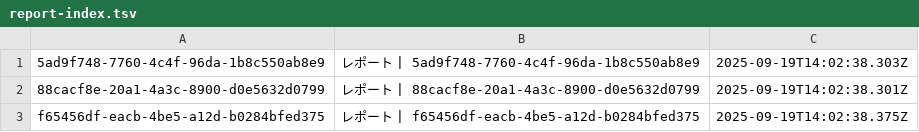
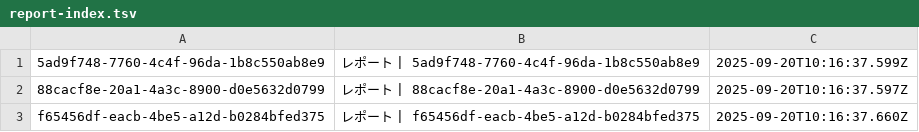
Before and after one commit to kken78/kken78.github.io, a TSV file: kakogawa/data/report-index.tsv, drawn as a sheet.

Commit message:
deploy: refresh kakogawa build (tsv index)

```diff
--- a/kakogawa/data/report-index.tsv
+++ b/kakogawa/data/report-index.tsv
@@ -1,3 +1,3 @@
-5ad9f748-7760-4c4f-96da-1b8c550ab8e9	レポート | 5ad9f748-7760-4c4f-96da-1b8c550ab8e9	2025-09-19T14:02:38.303Z
-88cacf8e-20a1-4a3c-8900-d0e5632d0799	レポート | 88cacf8e-20a1-4a3c-8900-d0e5632d0799	2025-09-19T14:02:38.301Z
-f65456df-eacb-4be5-a12d-b0284bfed375	レポート | f65456df-eacb-4be5-a12d-b0284bfed375	2025-09-19T14:02:38.375Z
+5ad9f748-7760-4c4f-96da-1b8c550ab8e9	レポート | 5ad9f748-7760-4c4f-96da-1b8c550ab8e9	2025-09-20T10:16:37.599Z
+88cacf8e-20a1-4a3c-8900-d0e5632d0799	レポート | 88cacf8e-20a1-4a3c-8900-d0e5632d0799	2025-09-20T10:16:37.597Z
+f65456df-eacb-4be5-a12d-b0284bfed375	レポート | f65456df-eacb-4be5-a12d-b0284bfed375	2025-09-20T10:16:37.660Z
```
Also changed, not shown: 17 other files.
